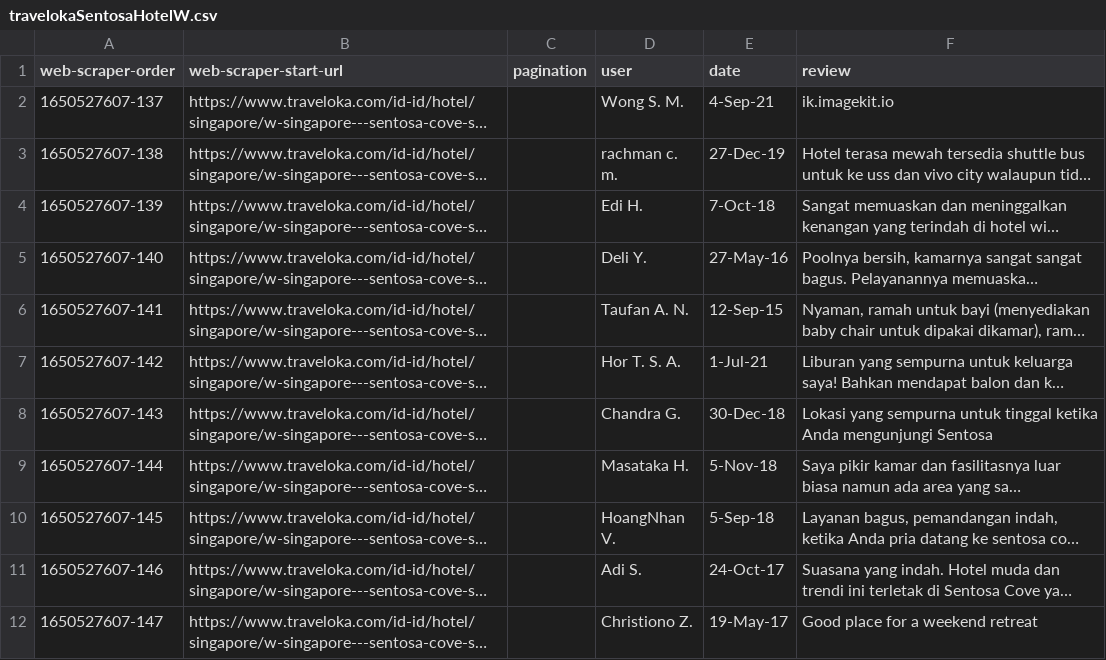
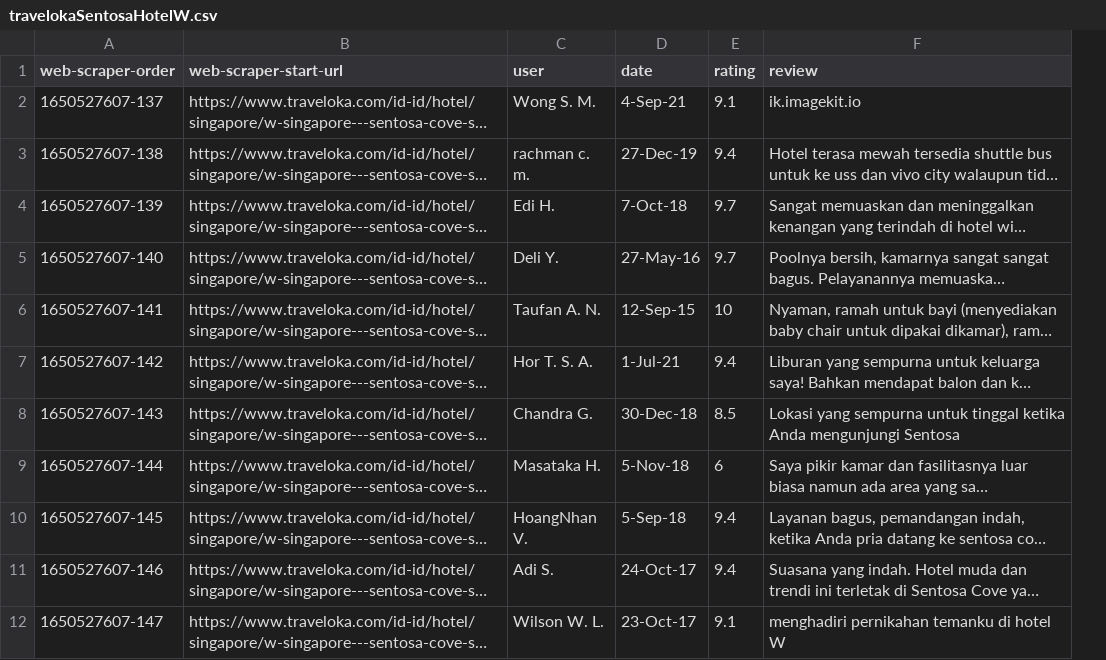
Before and after one commit to kilvear/Guest-Feedback-Insights, a CSV file: data-scrapping/traveloka/travelokaSentosaHotelW.csv, drawn as a sheet; only a part is shown; long unchanged cells end in …; removed rows and columns are numbered as before the commit, all else as after; the diff covers the shown part only; the diff names each change by its address in the sheet, - before the commit and + after, or states it on an @@ line.

Commit message:
Add files via upload

```diff
--- a/data-scrapping/traveloka/travelokaSentosaHotelW.csv
+++ b/data-scrapping/traveloka/travelokaSentosaHotelW.csv
-column C (pagination), empty
+column E (rating), rows 2-12: 9.1 | 9.4 | 9.7 | 9.7 | 10 | 9.4 | 8.5 | 6 | 9.4 | 9.4 | 9.1
-C12 (user): Christiono Z.
+C12 (user): Wilson W. L.
-D12 (date): 19-May-17
+D12 (date): 23-Oct-17
-F12 (review): Good place for a weekend retreat
+F12 (review): menghadiri pernikahan temanku di hotel W
```
Also changed, not shown: 4 added rows and 18 edited cells elsewhere in this file.
